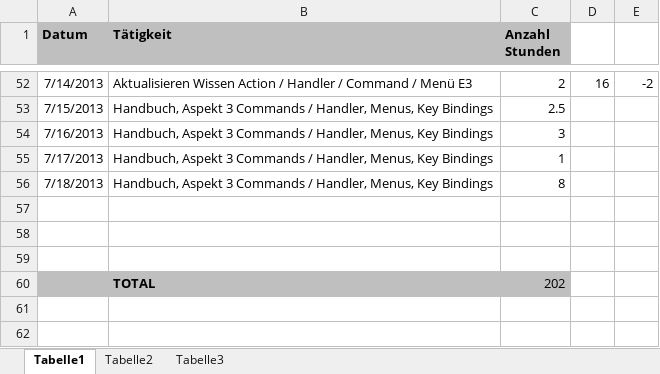
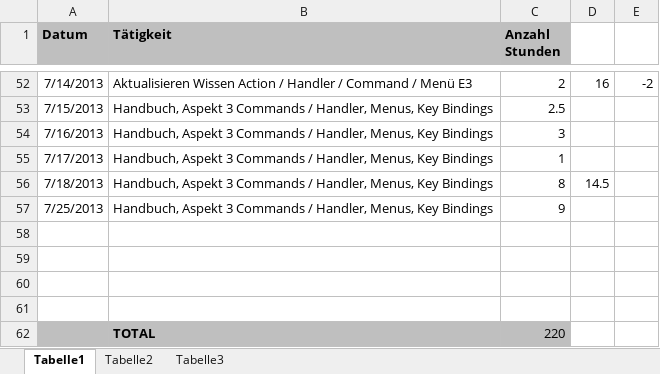
Before and after one commit to MikeR13/MAS, an Excel workbook: Planung/Geleistete Arbeiten.xlsx, sheet Tabelle1, drawn as a sheet; only a part is shown, gaps mark what is left out; values as stored, in another font and other column widths than the file's, no borders; addresses are those after the commit; the diff names each change by its address in the sheet, - before the commit and + after, or states it on an @@ line.

Commit message:
Workprogress

```diff
--- a/Planung/Geleistete Arbeiten.xlsx (sheet Tabelle1)
+++ b/Planung/Geleistete Arbeiten.xlsx (sheet Tabelle1)
-D56: (empty)
+D56: 14.5
+row 57: 7/25/2013 | Handbuch, Aspekt 3 Commands / Handler, Menus, Key Bindings | 9
-A61:C61 fill: #BFBFBF
+A61:C61 fill: none
-row 61:  | TOTAL | 202
+row 61: (empty)
+row 62:  | TOTAL | 220
```
